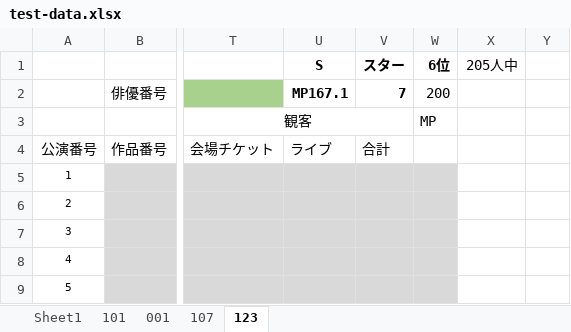
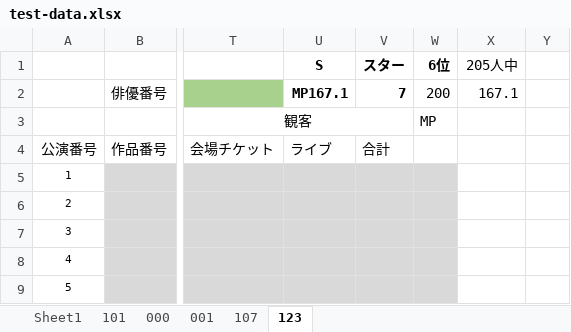
Before and after one commit to morishitami/makiniummy, an Excel workbook: test-data.xlsx, sheet 123, drawn as a sheet; only a part is shown, gaps mark what is left out; values as stored, in another font and other column widths than the file's, no borders; the diff names each change by its address in the sheet, - before the commit and + after, or states it on an @@ line.

```diff
--- a/test-data.xlsx (sheet 123)
+++ b/test-data.xlsx (sheet 123)
+sheet tab: 000
-X2: (empty)
+X2: 167.1
```
Also changed, not shown: sheet 107, sheet 001, sheet 101, charts or pictures, 2 other files.
